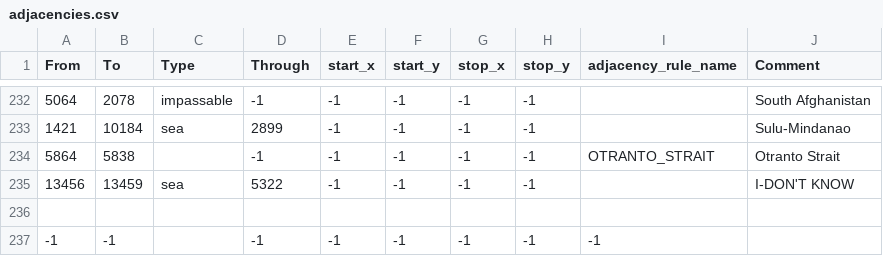
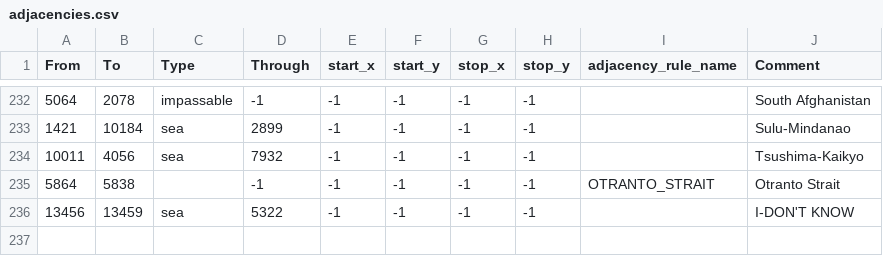
Before and after one commit to LEE117-boo/3578138010, a CSV file: map/adjacencies.csv, drawn as a sheet; only a part is shown, gaps mark what is left out; the shorter side is filled out with more unchanged rows.

Commit message:
对马隧道

```diff
--- a/map/adjacencies.csv
+++ b/map/adjacencies.csv
@@ -233,2 +233,3 @@ From;To;Type;Through;start_x;start_y;stop_x;stop_y;adjacency_rule_name;Comment
 1421;10184;sea;2899;-1;-1;-1;-1;;Sulu-Mindanao
+10011;4056;sea;7932;-1;-1;-1;-1;;Tsushima-Kaikyo
 5864;5838;;-1;-1;-1;-1;-1;OTRANTO_STRAIT;Otranto Strait
```
